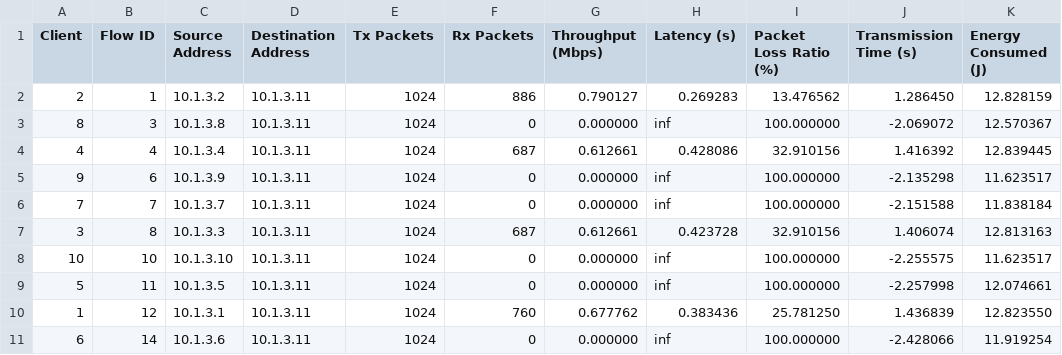
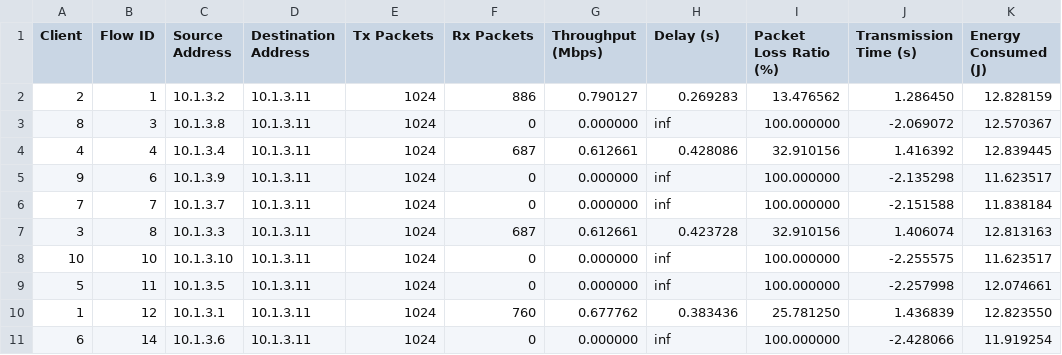
Before and after one commit to cleyber-bezerra/SplitLearning-Wireless, a CSV file: csv/ns3/simulator_ns3_10.csv (was csv/ns3/Hsimulator_ns3.csv), drawn as a sheet.

```diff
--- a/csv/ns3/Hsimulator_ns3.csv
+++ b/csv/ns3/simulator_ns3_10.csv
@@ -1,2 +1,2 @@
-Client,Flow ID,Source Address,Destination Address,Tx Packets,Rx Packets,Throughput (Mbps),Latency (s),Packet Loss Ratio (%),Transmission Time (s),Energy Consumed (J)
+Client,Flow ID,Source Address,Destination Address,Tx Packets,Rx Packets,Throughput (Mbps),Delay (s),Packet Loss Ratio (%),Transmission Time (s),Energy Consumed (J)
 2,1,10.1.3.2,10.1.3.11,1024,886,0.790127,0.269283,13.476562,1.286450,12.828159
```
Also changed, not shown: csv/ns3/simulator_ns3.csv, 47 other files.
